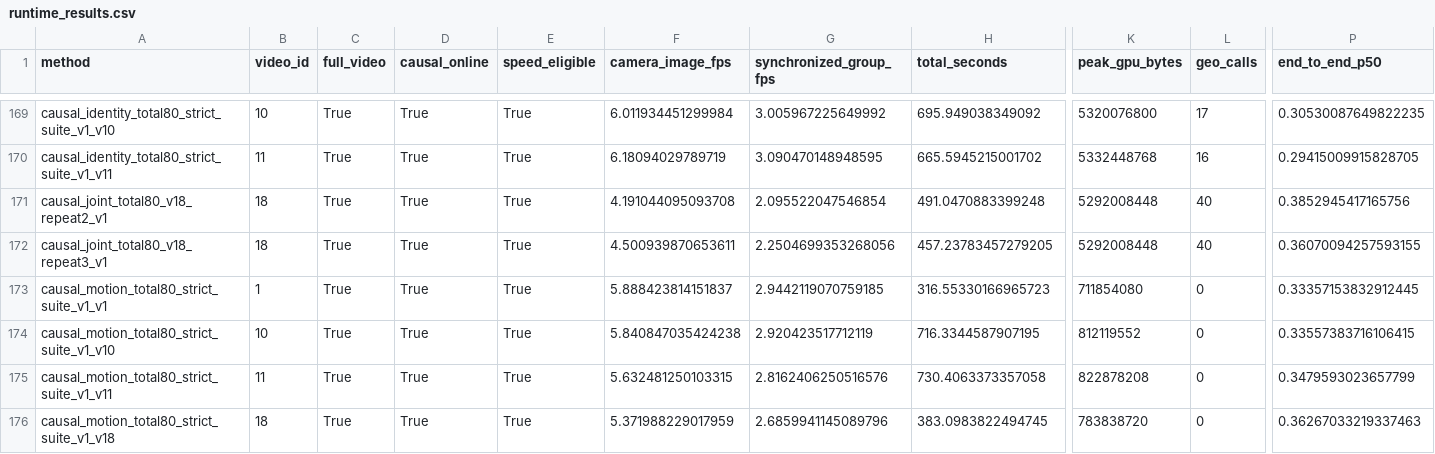
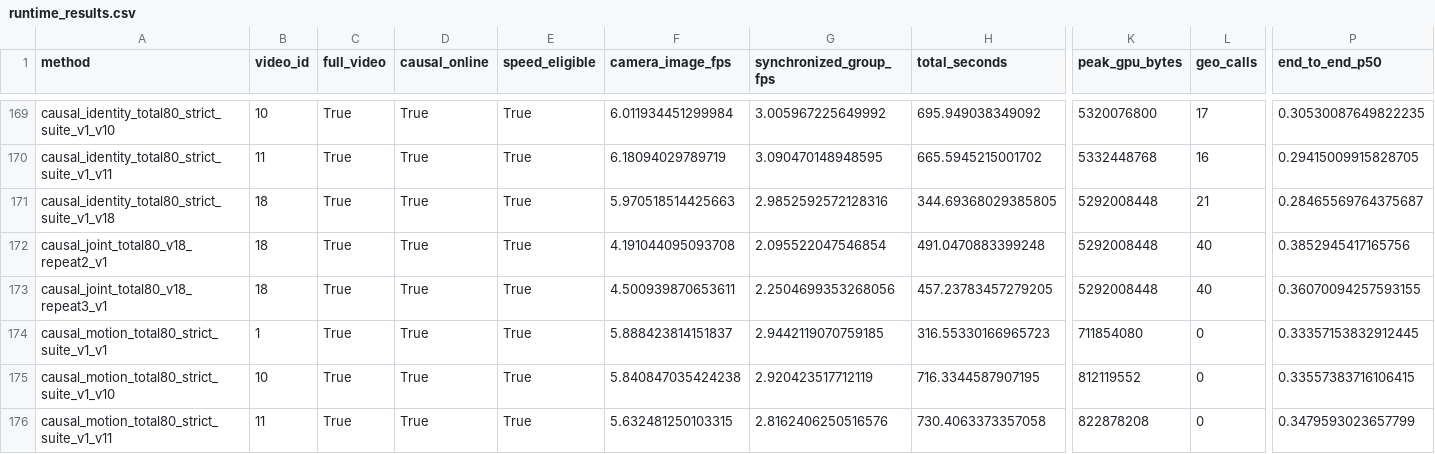
Before and after one commit to LYQ1107/WWW, a CSV file: results/runtime_results.csv, drawn as a sheet; only a part is shown, gaps mark what is left out; the shorter side is filled out with more unchanged rows; rows hold the shown columns only; the diff names each change by its address in the sheet, - before the commit and + after, or states it on an @@ line.

Commit message:
Refresh full-dev attribution plots and verify parallel research dispatch

```diff
--- a/results/runtime_results.csv
+++ b/results/runtime_results.csv
+row 171: causal_identity_total80_strict_suite_v1_v18 | 18 | True | True | True | 5.970518514425663 | 2.9852592572128316 | 344.69368029385805 | 5292008448 | 21 | 0.28465569764375687
```
Also changed, not shown: results/ablation_results.csv, 16 other files.
